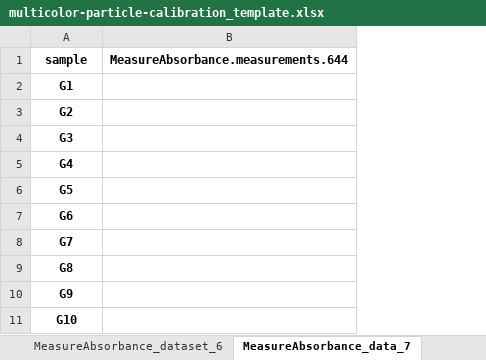
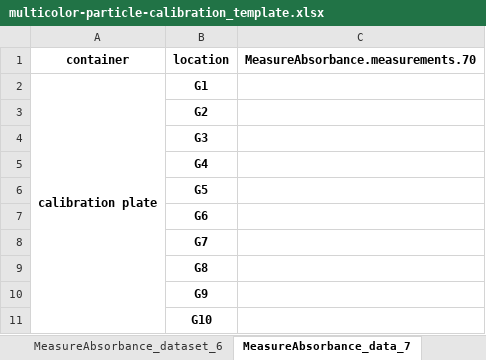
Before and after one commit to Bioprotocols/labop, an Excel workbook: examples/protocols/multicolor-particle-calibration/artifacts/multicolor-particle-calibration_template.xlsx, sheet MeasureAbsorbance_data_7, drawn as a sheet; only a part is shown; values as stored, in another font and other column widths than the file's, no borders; removed rows and columns are numbered as before the commit, all else as after; the diff names each change by its address in the sheet, - before the commit and + after, or states it on an @@ line.

```diff
--- a/examples/protocols/multicolor-particle-calibration/artifacts/multicolor-particle-calibration_template.xlsx (sheet MeasureAbsorbance_data_7)
+++ b/examples/protocols/multicolor-particle-calibration/artifacts/multicolor-particle-calibration_template.xlsx (sheet MeasureAbsorbance_data_7)
+column A (container), row 2: calibration plate
-column B, row 1: MeasureAbsorbance.measurements.644
+column C, row 1: MeasureAbsorbance.measurements.70
-B1: sample
+B1: location
```
Also changed, not shown: sheet JoinDatasets_dataset_12, sheet JoinMetadata_dataset_11, sheet JoinMetadata_dataset_8, sheet JoinMetadata_dataset_9, sheet JoinMetadata_dataset_10, sheet MeasureFluorescence_dataset_2, 6 more sheets, 4 other files.
